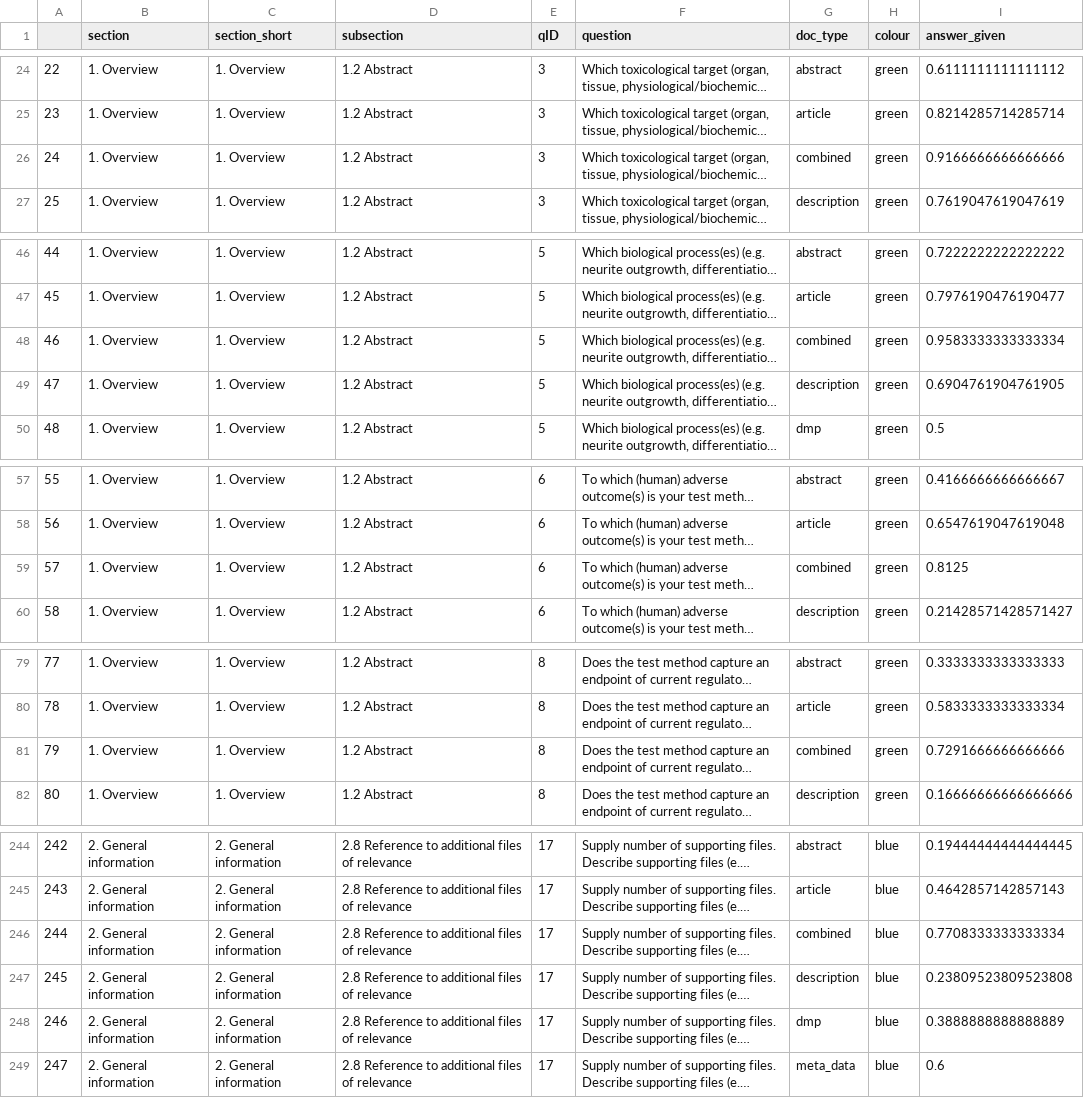
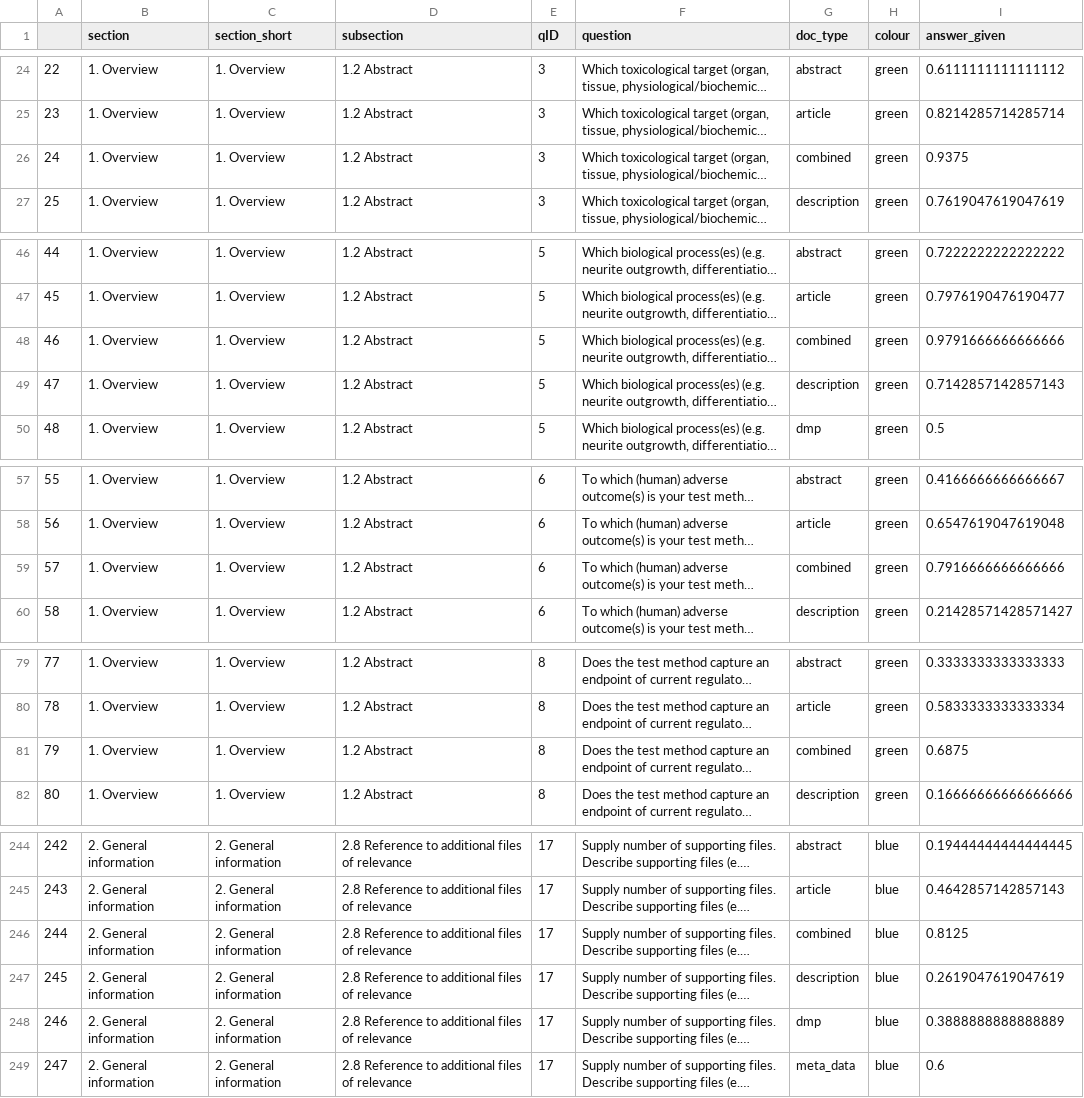
Before and after one commit to johannehouweling/ToxTempAssistant, a CSV file: myocyte/toxtempass/evaluation/data_analysis_plotting/christophe_data_analysis/results/tables/completeness_tier3/doc_type_summary_completeness.csv, drawn as a sheet; only a part is shown, gaps mark what is left out; long unchanged cells end in …; the diff covers the shown part only; the diff names each change by its address in the sheet, - before the commit and + after, or states it on an @@ line.

```diff
--- a/myocyte/toxtempass/evaluation/data_analysis_plotting/christophe_data_analysis/results/tables/completeness_tier3/doc_type_summary_completeness.csv
+++ b/myocyte/toxtempass/evaluation/data_analysis_plotting/christophe_data_analysis/results/tables/completeness_tier3/doc_type_summary_completeness.csv
-I26 (answer_given): 0.9166666666666666
+I26 (answer_given): 0.9375
-I48 (answer_given): 0.9583333333333334
+I48 (answer_given): 0.9791666666666666
-I49 (answer_given): 0.6904761904761905
+I49 (answer_given): 0.7142857142857143
-I59 (answer_given): 0.8125
+I59 (answer_given): 0.7916666666666666
-I81 (answer_given): 0.7291666666666666
+I81 (answer_given): 0.6875
-I246 (answer_given): 0.7708333333333334
+I246 (answer_given): 0.8125
-I247 (answer_given): 0.23809523809523808
+I247 (answer_given): 0.2619047619047619
```
Also changed, not shown: 53 edited cells elsewhere in this file, myocyte/toxtempass/evaluation/data_analysis_plotting/christophe_data_analysis/results/tables/completeness_tier3/assay_summary_completeness.csv, myocyte/toxtempass/evaluation/data_analysis_plotting/christophe_data_analysis/results/tables/completeness_tier3/model_summary_completeness.csv, 3 other files.
